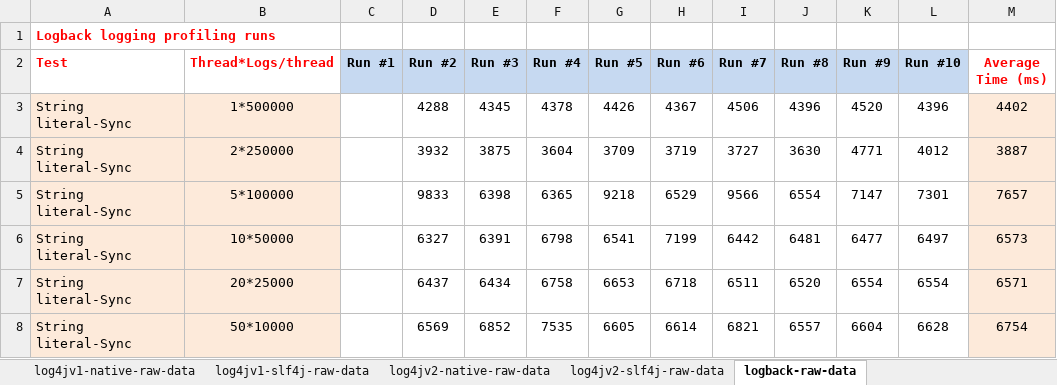
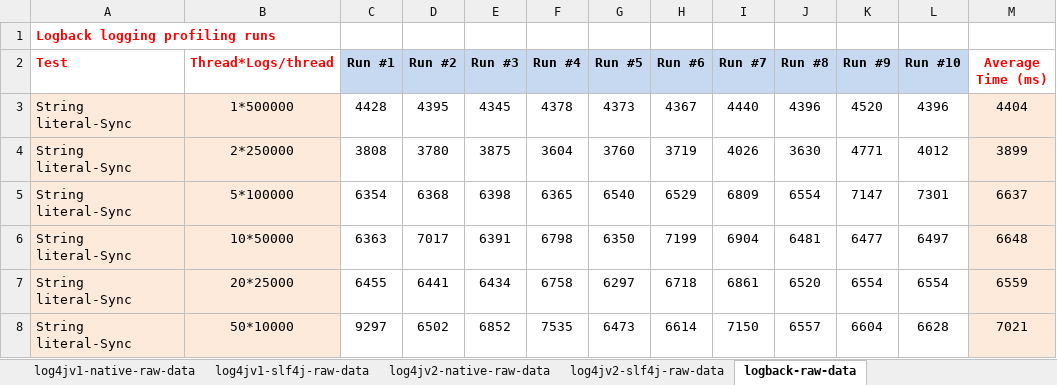
Before and after one commit to michaelzhou999/logging-profiling, an Excel workbook: testresults/results-ubuntu-64bit-8cores.xlsx, sheet logback-raw-data, drawn as a sheet; only a part is shown; values as stored, in another font and other column widths than the file's, no borders; the diff covers the shown part only; the diff names each change by its address in the sheet, - before the commit and + after, or states it on an @@ line.

```diff
--- a/testresults/results-ubuntu-64bit-8cores.xlsx (sheet logback-raw-data)
+++ b/testresults/results-ubuntu-64bit-8cores.xlsx (sheet logback-raw-data)
-C3 (Run #1): (empty)
+C3 (Run #1): 4428
-D3 (Run #2): 4288
+D3 (Run #2): 4395
-G3 (Run #5): 4426
+G3 (Run #5): 4373
-I3 (Run #7): 4506
+I3 (Run #7): 4440
-M3 (Average Time (ms)): 4402
+M3 (Average Time (ms)): 4404
-C4 (Run #1): (empty)
+C4 (Run #1): 3808
-D4 (Run #2): 3932
+D4 (Run #2): 3780
-G4 (Run #5): 3709
+G4 (Run #5): 3760
-I4 (Run #7): 3727
+I4 (Run #7): 4026
-M4 (Average Time (ms)): 3887
+M4 (Average Time (ms)): 3899
-C5 (Run #1): (empty)
+C5 (Run #1): 6354
-D5 (Run #2): 9833
+D5 (Run #2): 6368
-G5 (Run #5): 9218
+G5 (Run #5): 6540
-I5 (Run #7): 9566
+I5 (Run #7): 6809
-M5 (Average Time (ms)): 7657
+M5 (Average Time (ms)): 6637
-C6 (Run #1): (empty)
+C6 (Run #1): 6363
-D6 (Run #2): 6327
+D6 (Run #2): 7017
-G6 (Run #5): 6541
+G6 (Run #5): 6350
-I6 (Run #7): 6442
+I6 (Run #7): 6904
-M6 (Average Time (ms)): 6573
+M6 (Average Time (ms)): 6648
-C7 (Run #1): (empty)
+C7 (Run #1): 6455
-D7 (Run #2): 6437
+D7 (Run #2): 6441
-G7 (Run #5): 6653
+G7 (Run #5): 6297
-I7 (Run #7): 6511
+I7 (Run #7): 6861
-M7 (Average Time (ms)): 6571
+M7 (Average Time (ms)): 6559
-C8 (Run #1): (empty)
+C8 (Run #1): 9297
-D8 (Run #2): 6569
+D8 (Run #2): 6502
-G8 (Run #5): 6605
+G8 (Run #5): 6473
-I8 (Run #7): 6821
+I8 (Run #7): 7150
-M8 (Average Time (ms)): 6754
+M8 (Average Time (ms)): 7021
```
Also changed, not shown: 270 edited cells elsewhere in this sheet, sheet log4jv2-native-raw-data, sheet log4jv2-slf4j-raw-data, sheet log4jv2-slf4j-results, sheet log4jv2-native-results, sheet log4jv1-slf4j-raw-data, sheet logback-results, 3 more sheets, other sheet tabs, charts or pictures.
